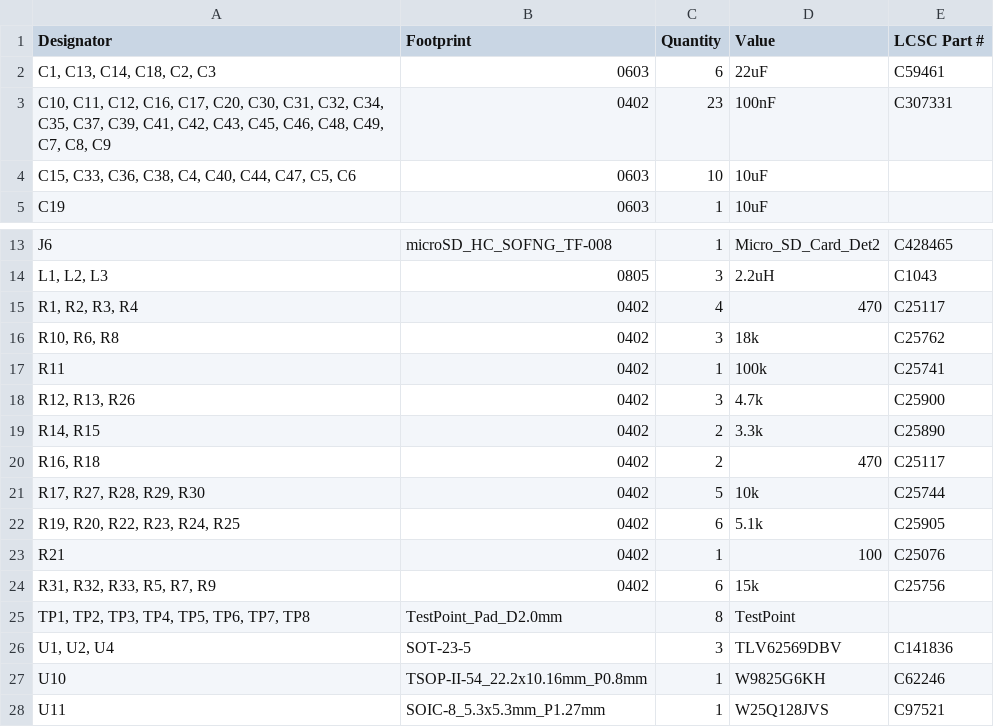
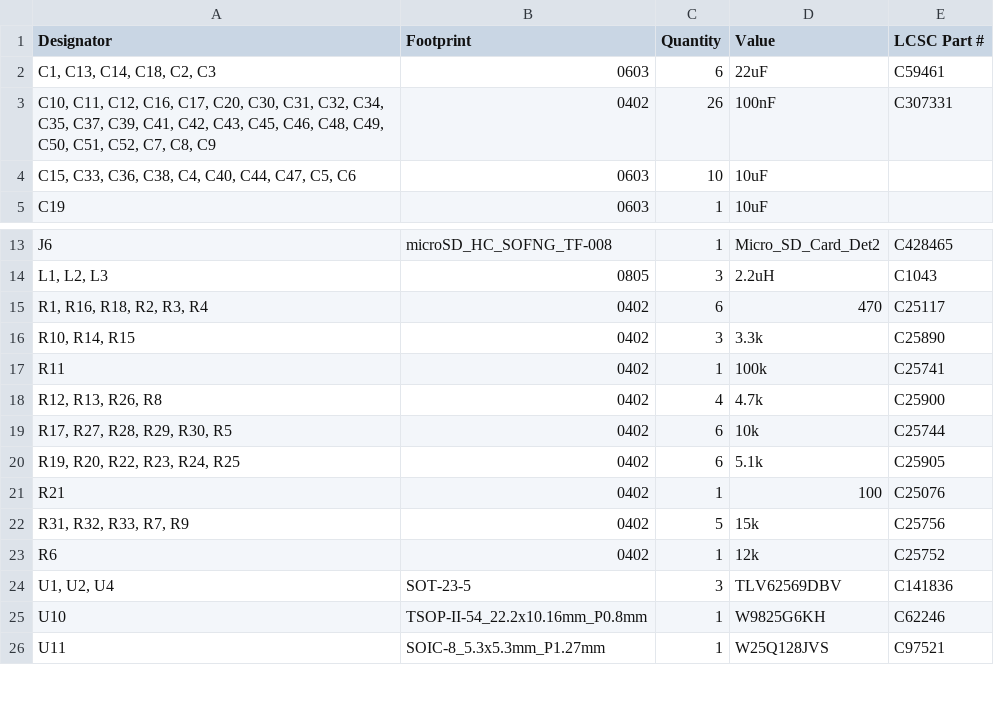
Before and after one commit to mfkiwl/icepi-zero, a CSV file: hardware/production/bom.csv, drawn as a sheet; only a part is shown, gaps mark what is left out.

```diff
--- a/hardware/production/bom.csv
+++ b/hardware/production/bom.csv
@@ -2,3 +2,3 @@
 "C1, C13, C14, C18, C2, C3",0603,6,22uF,C59461
-"C10, C11, C12, C16, C17, C20, C30, C31, C32, C34, C35, C37, C39, C41, C42, C43, C45, C46, C48, C49, C7, C8, C9",0402,23,100nF,C307331
+"C10, C11, C12, C16, C17, C20, C30, C31, C32, C34, C35, C37, C39, C41, C42, C43, C45, C46, C48, C49, C50, C51, C52, C7, C8, C9",0402,26,100nF,C307331
 "C15, C33, C36, C38, C4, C40, C44, C47, C5, C6",0603,10,10uF,
@@ -14,13 +14,11 @@ J6,microSD_HC_SOFNG_TF-008,1,Micro_SD_Card_Det2,C428465
 "L1, L2, L3",0805,3,2.2uH,C1043
-"R1, R2, R3, R4",0402,4,470,C25117
-"R10, R6, R8",0402,3,18k,C25762
+"R1, R16, R18, R2, R3, R4",0402,6,470,C25117
+"R10, R14, R15",0402,3,3.3k,C25890
 R11,0402,1,100k,C25741
-"R12, R13, R26",0402,3,4.7k,C25900
-"R14, R15",0402,2,3.3k,C25890
-"R16, R18",0402,2,470,C25117
-"R17, R27, R28, R29, R30",0402,5,10k,C25744
+"R12, R13, R26, R8",0402,4,4.7k,C25900
+"R17, R27, R28, R29, R30, R5",0402,6,10k,C25744
 "R19, R20, R22, R23, R24, R25",0402,6,5.1k,C25905
 R21,0402,1,100,C25076
-"R31, R32, R33, R5, R7, R9",0402,6,15k,C25756
-"TP1, TP2, TP3, TP4, TP5, TP6, TP7, TP8",TestPoint_Pad_D2.0mm,8,TestPoint,
+"R31, R32, R33, R7, R9",0402,5,15k,C25756
+R6,0402,1,12k,C25752
 "U1, U2, U4",SOT-23-5,3,TLV62569DBV,C141836
```
Also changed, not shown: hardware/production/designators.csv, hardware/production/positions.csv, 8 other files.
